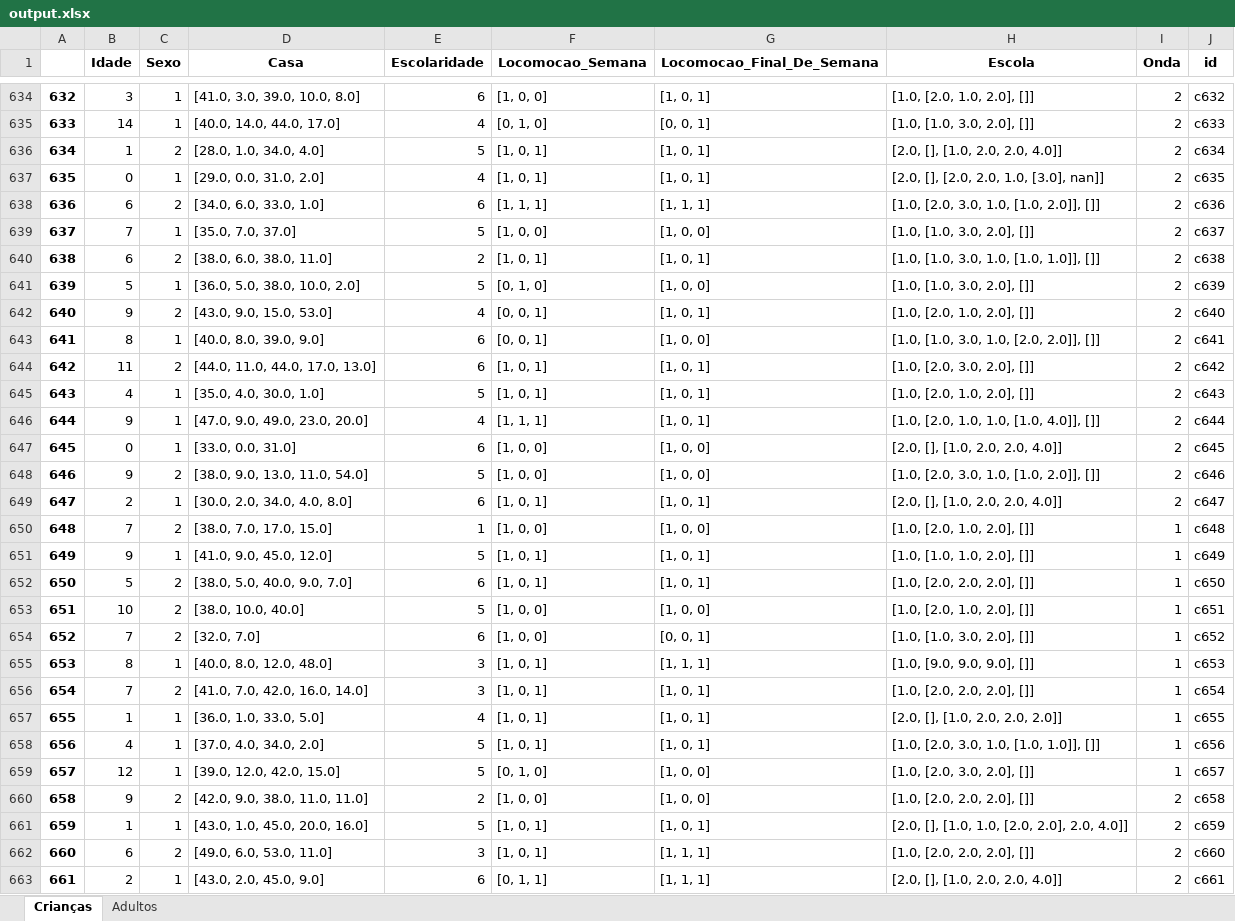
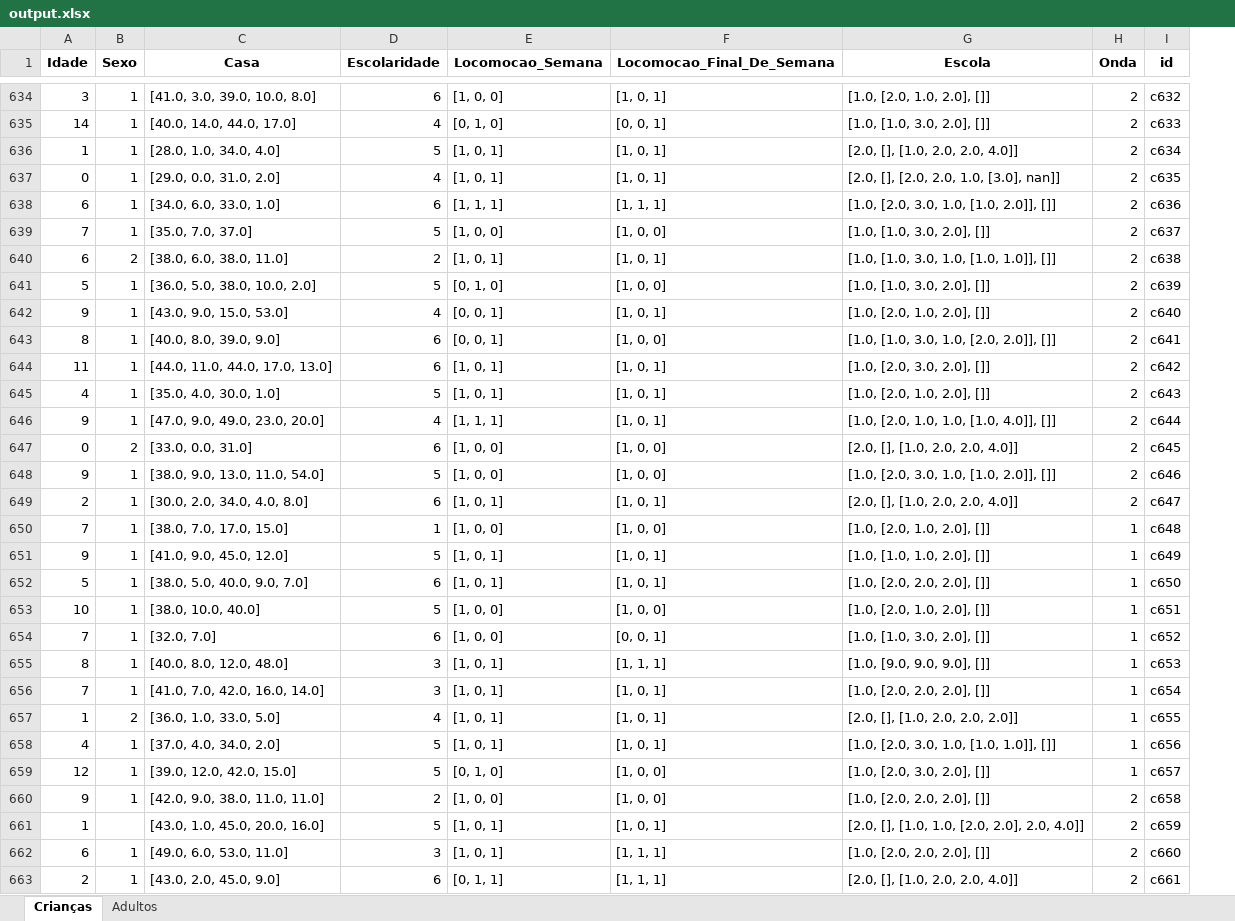
Before and after one commit to intcarlosmiguel/pesquisa_mestrado, an Excel workbook: dados/output.xlsx, sheet Crianças, drawn as a sheet; only a part is shown, gaps mark what is left out; values as stored, in another font and other column widths than the file's, no borders; removed rows and columns are numbered as before the commit, all else as after; the diff covers the shown part only; the diff names each change by its address in the sheet, - before the commit and + after, or states it on an @@ line.

```diff
--- a/dados/output.xlsx (sheet Crianças)
+++ b/dados/output.xlsx (sheet Crianças)
-column A, rows 634-663: 632 | 633 | 634 | 635 | 636 | 637 | 638 | 639 | 640 | 641 | 642 | 643 | 644 | 645 | 646 | 647 | 648 | 649 | 650 | 651 | 652 | 653 | 654 | 655 | 656 | 657 | 658 | 659 | 660 | 661
-B636 (Sexo): 2
+B636 (Sexo): 1
-B638 (Sexo): 2
+B638 (Sexo): 1
-B642 (Sexo): 2
+B642 (Sexo): 1
-B644 (Sexo): 2
+B644 (Sexo): 1
-B647 (Sexo): 1
+B647 (Sexo): 2
-B648 (Sexo): 2
+B648 (Sexo): 1
-B650 (Sexo): 2
+B650 (Sexo): 1
-B652:B654 (Sexo): 2
+B652:B654 (Sexo): 1
-B656 (Sexo): 2
+B656 (Sexo): 1
-B657 (Sexo): 1
+B657 (Sexo): 2
-B660 (Sexo): 2
+B660 (Sexo): 1
-B661 (Sexo): 1
+B661 (Sexo): (empty)
-B662 (Sexo): 2
+B662 (Sexo): 1
```
Also changed, not shown: 346 edited cells elsewhere in this sheet, sheet Adultos, dados/erros.xlsx, dados/questionario.xlsx, 8 other files.
